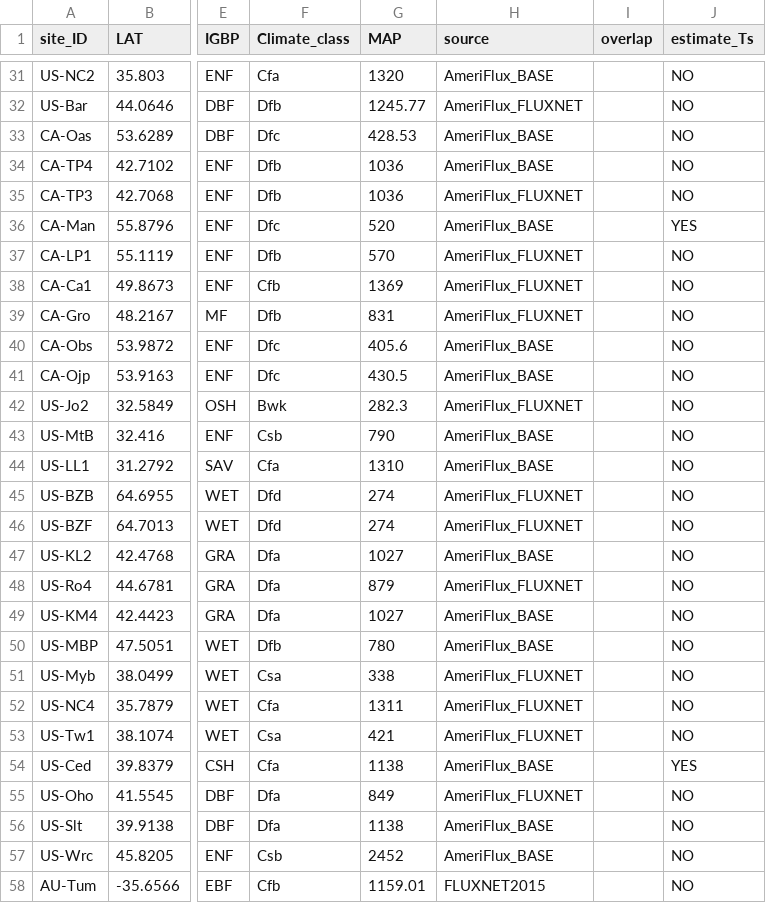
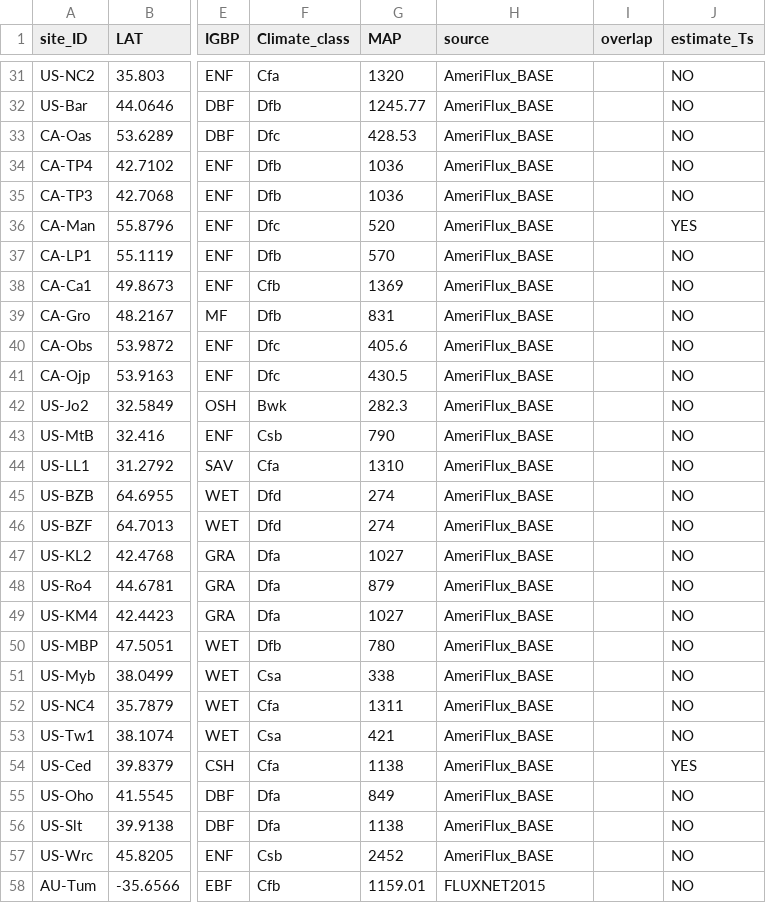
Before and after one commit to jnawang/thermal_acclimation_in_ecosystem_respiration, a CSV file: data/site_info.csv, drawn as a sheet; only a part is shown, gaps mark what is left out; the diff covers the shown part only; the diff names each change by its address in the sheet, - before the commit and + after, or states it on an @@ line.

Commit message:
update site_info delete Ameriflux_fluxnet

```diff
--- a/data/site_info.csv
+++ b/data/site_info.csv
-H32 (source): AmeriFlux_FLUXNET
+H32 (source): AmeriFlux_BASE
-H35 (source): AmeriFlux_FLUXNET
+H35 (source): AmeriFlux_BASE
-H37:H39 (source): AmeriFlux_FLUXNET
+H37:H39 (source): AmeriFlux_BASE
-H42 (source): AmeriFlux_FLUXNET
+H42 (source): AmeriFlux_BASE
-H45:H46 (source): AmeriFlux_FLUXNET
+H45:H46 (source): AmeriFlux_BASE
-H48 (source): AmeriFlux_FLUXNET
+H48 (source): AmeriFlux_BASE
-H51:H53 (source): AmeriFlux_FLUXNET
+H51:H53 (source): AmeriFlux_BASE
-H55 (source): AmeriFlux_FLUXNET
+H55 (source): AmeriFlux_BASE
```
Also changed, not shown: 25 edited cells elsewhere in this file.
